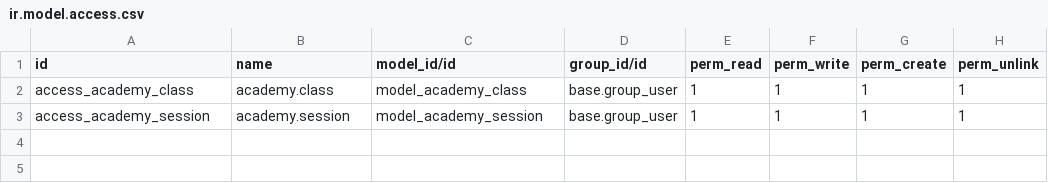
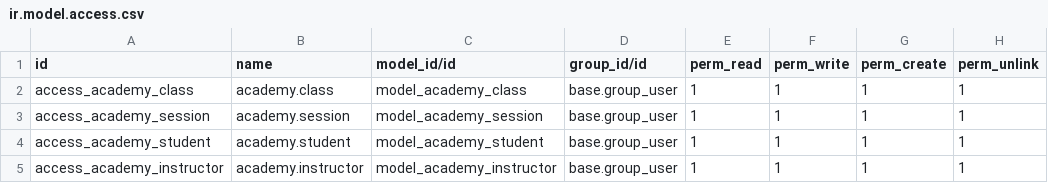
Before and after one commit to forwebsmmm/odoo_learning, a CSV file: openacademy/security/ir.model.access.csv, drawn as a sheet; the diff names each change by its address in the sheet, - before the commit and + after, or states it on an @@ line.

Commit message:
openacademy

```diff
--- a/openacademy/security/ir.model.access.csv
+++ b/openacademy/security/ir.model.access.csv
+row 4: access_academy_student | academy.student | model_academy_student | base.group_user | 1 | 1 | 1 | 1
+row 5: access_academy_instructor | academy.instructor | model_academy_instructor | base.group_user | 1 | 1 | 1 | 1
```
Also changed, not shown: 3 other files.
